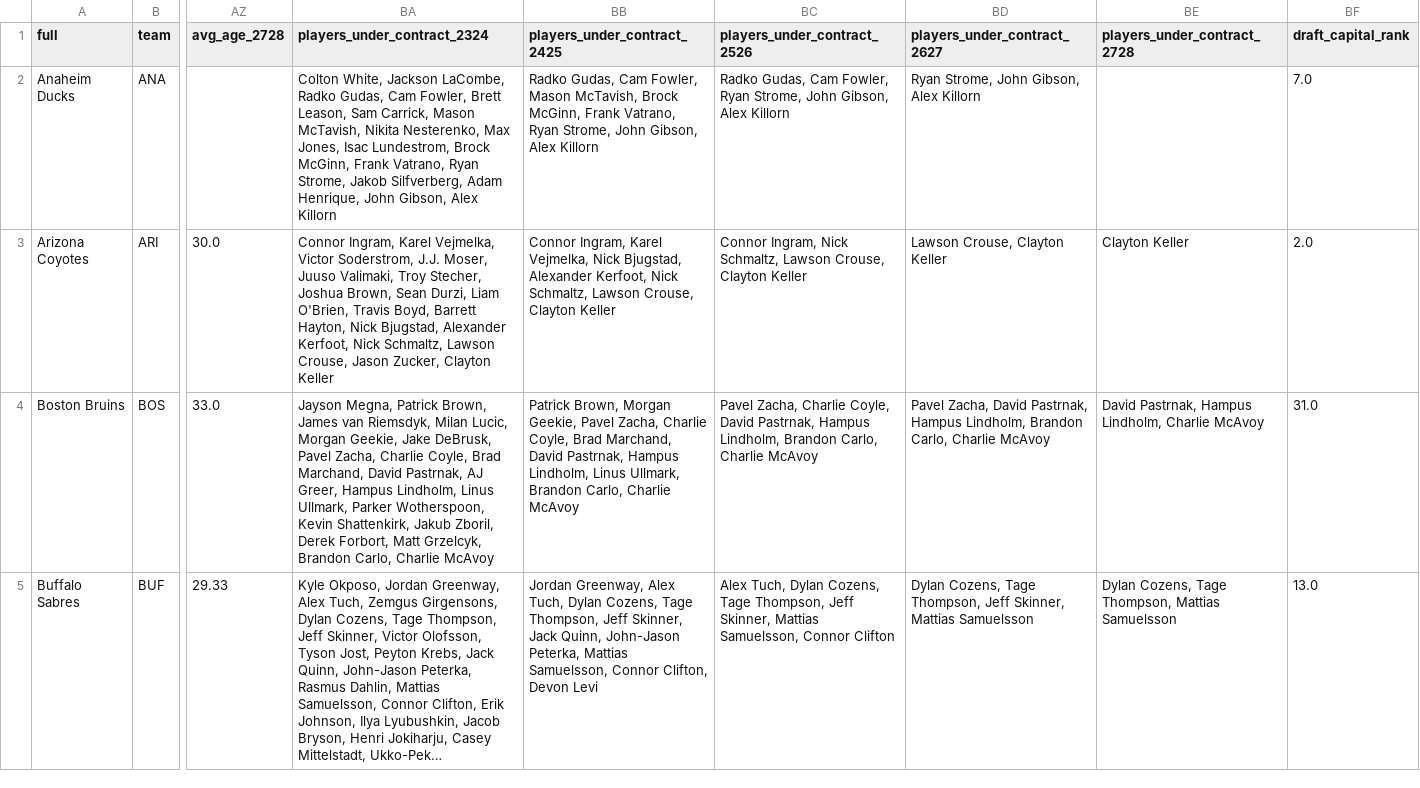
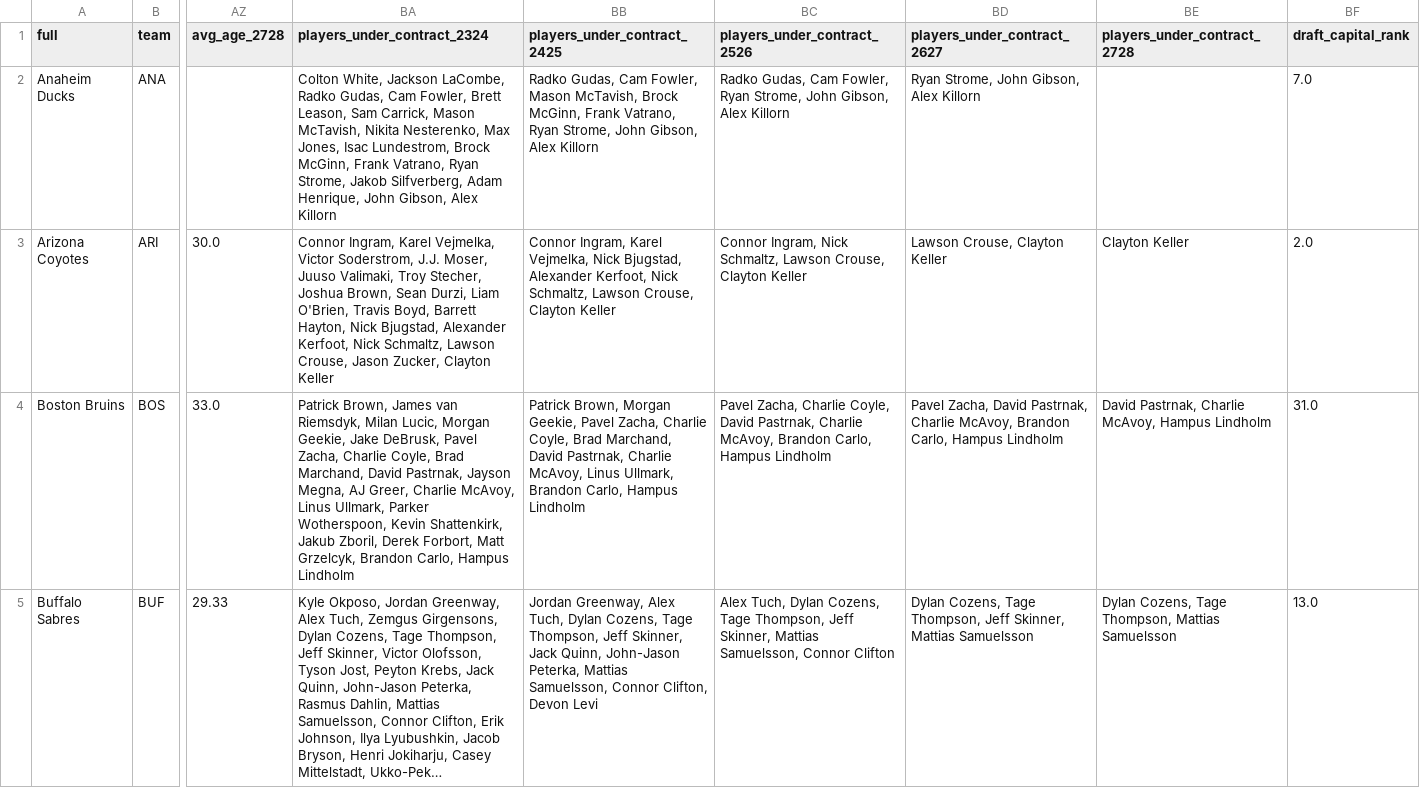
Before and after one commit to cassario/matchupData, a CSV file: top_banner_data.csv, drawn as a sheet; only a part is shown, gaps mark what is left out; long unchanged cells end in …; the diff covers the shown part only; the diff names each change by its address in the sheet, - before the commit and + after, or states it on an @@ line.

Commit message:
python commit

```diff
--- a/top_banner_data.csv
+++ b/top_banner_data.csv
-BA4 (players_under_contract_2324): Jayson Megna, Patrick Brown, James van Riemsdyk, Milan Lucic, Morgan Geekie, Jake DeBrusk, Pavel Zacha, Charlie Coyle, Brad Marchand, David Pastrnak, AJ Greer, Hampus Lindholm, Linus Ullmark, Parker Wotherspoon, Kevin Shattenkirk, Jakub Zboril, Derek Forbort, Matt Grzelcyk, Brandon Carlo, Charlie McAvoy
+BA4 (players_under_contract_2324): Patrick Brown, James van Riemsdyk, Milan Lucic, Morgan Geekie, Jake DeBrusk, Pavel Zacha, Charlie Coyle, Brad Marchand, David Pastrnak, Jayson Megna, AJ Greer, Charlie McAvoy, Linus Ullmark, Parker Wotherspoon, Kevin Shattenkirk, Jakub Zboril, Derek Forbort, Matt Grzelcyk, Brandon Carlo, Hampus Lindholm
-BB4 (players_under_contract_2425): …David Pastrnak, Hampus Lindholm, Linus Ullmark, Brandon Carlo, Charlie McAvoy
+BB4 (players_under_contract_2425): …David Pastrnak, Charlie McAvoy, Linus Ullmark, Brandon Carlo, Hampus Lindholm
-BC4 (players_under_contract_2526): …David Pastrnak, Hampus Lindholm, Brandon Carlo, Charlie McAvoy
+BC4 (players_under_contract_2526): …David Pastrnak, Charlie McAvoy, Brandon Carlo, Hampus Lindholm
-BD4 (players_under_contract_2627): …David Pastrnak, Hampus Lindholm, Brandon Carlo, Charlie McAvoy
+BD4 (players_under_contract_2627): …David Pastrnak, Charlie McAvoy, Brandon Carlo, Hampus Lindholm
-BE4 (players_under_contract_2728): David Pastrnak, Hampus Lindholm, Charlie McAvoy
+BE4 (players_under_contract_2728): David Pastrnak, Charlie McAvoy, Hampus Lindholm
```
Also changed, not shown: 95 edited cells elsewhere in this file.
